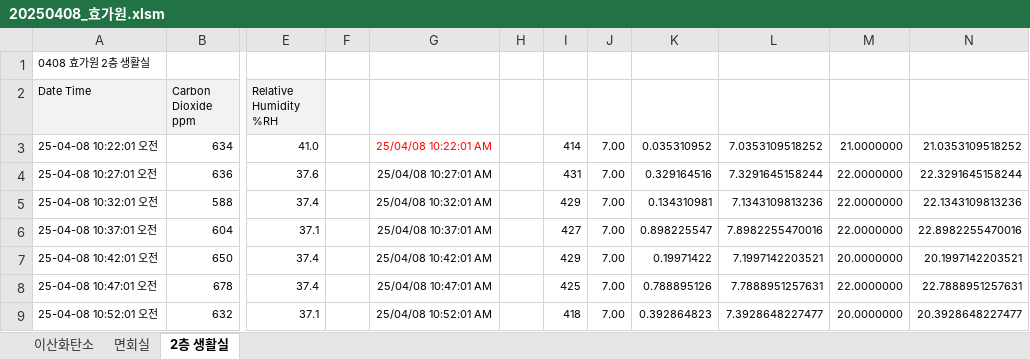
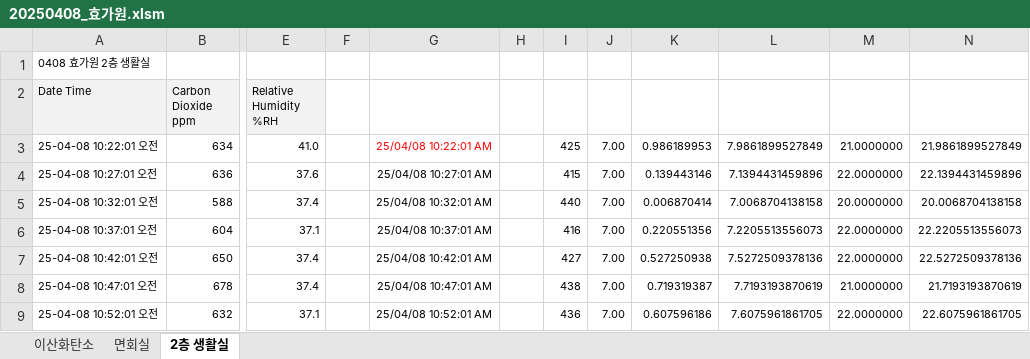
Before and after one commit to gggokr/excel, an Excel workbook: 4.이산화탄소 성적서/20250408_효가원.xlsm, sheet 2층 생활실, drawn as a sheet; only a part is shown, gaps mark what is left out; values as stored, in another font and other column widths than the file's, no borders; the diff covers the shown part only; the diff names each change by its address in the sheet, - before the commit and + after, or states it on an @@ line.

```diff
--- a/4.이산화탄소 성적서/20250408_효가원.xlsm (sheet 2층 생활실)
+++ b/4.이산화탄소 성적서/20250408_효가원.xlsm (sheet 2층 생활실)
-I3: 414
+I3: 425
-K3: 0.035310952
+K3: 0.986189953
-L3: 7.0353109518252
+L3: 7.9861899527849
-N3: 21.0353109518252
+N3: 21.9861899527849
-I4: 431
+I4: 415
-K4: 0.329164516
+K4: 0.139443146
-L4: 7.3291645158244
+L4: 7.1394431459896
-N4: 22.3291645158244
+N4: 22.1394431459896
-I5: 429
+I5: 440
-K5: 0.134310981
+K5: 0.006870414
-L5: 7.1343109813236
+L5: 7.0068704138158
-M5: 22.0000000
+M5: 20.0000000
-N5: 22.1343109813236
+N5: 20.0068704138158
-I6: 427
+I6: 416
-K6: 0.898225547
+K6: 0.220551356
-L6: 7.8982255470016
+L6: 7.2205513556073
-N6: 22.8982255470016
+N6: 22.2205513556073
-I7: 429
+I7: 427
-K7: 0.19971422
+K7: 0.527250938
-L7: 7.1997142203521
+L7: 7.5272509378136
-M7: 20.0000000
+M7: 22.0000000
-N7: 20.1997142203521
+N7: 22.5272509378136
-I8: 425
+I8: 438
-K8: 0.788895126
+K8: 0.719319387
-L8: 7.7888951257631
+L8: 7.7193193870619
-M8: 22.0000000
+M8: 21.0000000
-N8: 22.7888951257631
+N8: 21.7193193870619
-I9: 418
+I9: 436
-K9: 0.392864823
+K9: 0.607596186
-L9: 7.3928648227477
+L9: 7.6075961861705
-M9: 20.0000000
+M9: 22.0000000
-N9: 20.3928648227477
+N9: 22.6075961861705
```
Also changed, not shown: 24 edited cells elsewhere in this sheet, sheet 면회실, 5.폼알데히드 성적서/20250409_성심실버케어,한강요양원.xlsm, 25 other files.
